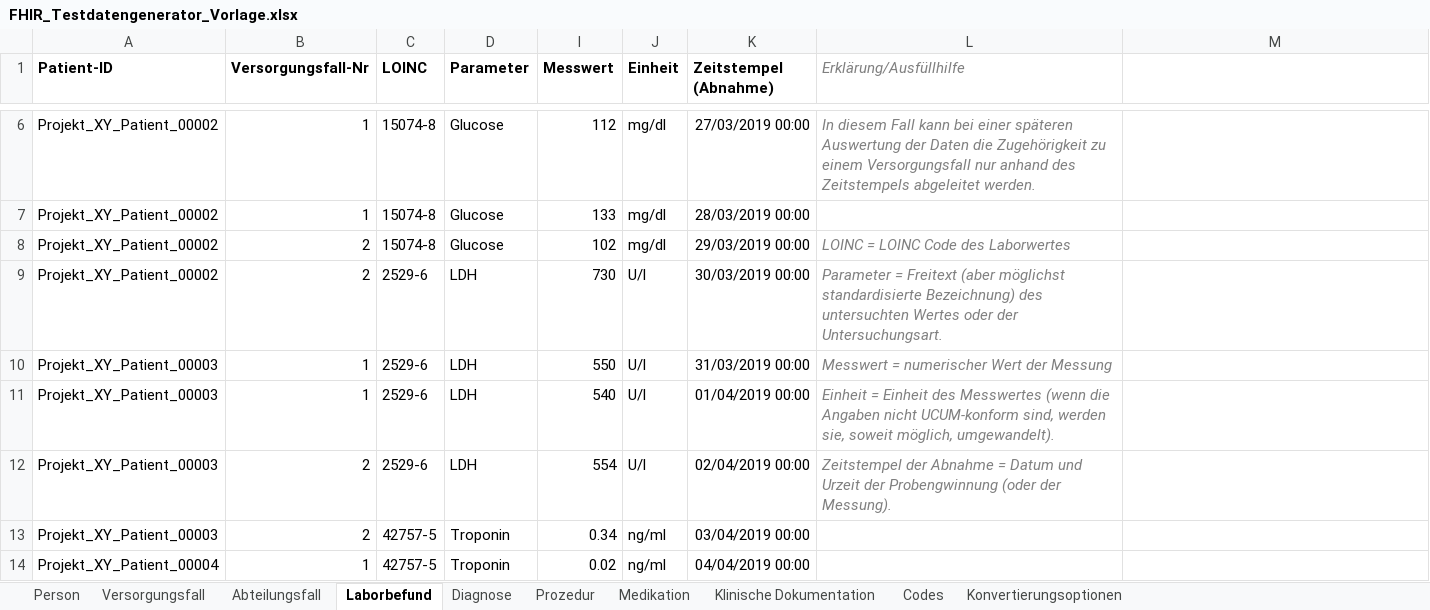
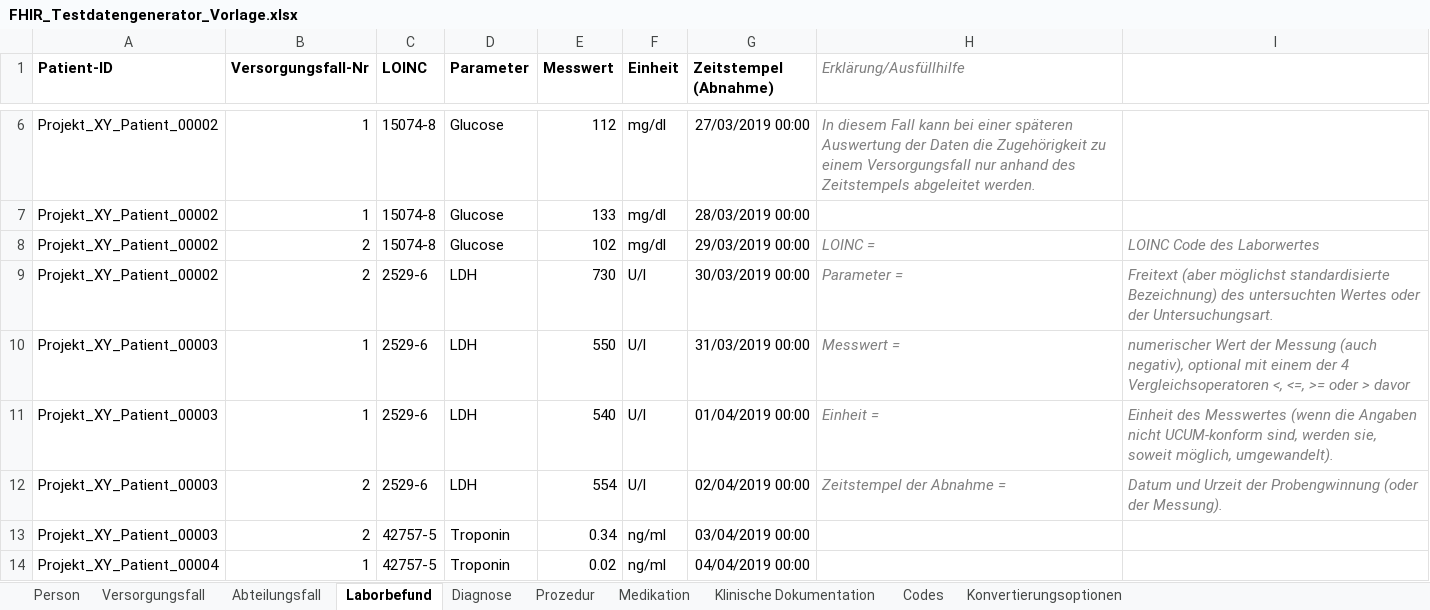
Before and after one commit to medizininformatik-initiative/excel2fhir, an Excel workbook: src/main/resources/excel/FHIR_Testdatengenerator_Vorlage.xlsx, sheet Laborbefund, drawn as a sheet; only a part is shown, gaps mark what is left out; values as stored, in another font and other column widths than the file's, no borders; addresses are those after the commit; the diff names each change by its address in the sheet, - before the commit and + after, or states it on an @@ line.

```diff
--- a/src/main/resources/excel/FHIR_Testdatengenerator_Vorlage.xlsx (sheet Laborbefund)
+++ b/src/main/resources/excel/FHIR_Testdatengenerator_Vorlage.xlsx (sheet Laborbefund)
-H8 (Erklärung/Ausfüllhilfe): LOINC = LOINC Code des Laborwertes
+H8 (Erklärung/Ausfüllhilfe): LOINC =
-I8: (empty)
+I8: LOINC Code des Laborwertes
-H9 (Erklärung/Ausfüllhilfe): Parameter = Freitext (aber möglichst standardisierte Bezeichnung) des untersuchten Wertes oder der Untersuchungsart.
+H9 (Erklärung/Ausfüllhilfe): Parameter =
-I9: (empty)
+I9: Freitext (aber möglichst standardisierte Bezeichnung) des untersuchten Wertes oder der Untersuchungsart.
-H10 (Erklärung/Ausfüllhilfe): Messwert = numerischer Wert der Messung
+H10 (Erklärung/Ausfüllhilfe): Messwert =
-I10: (empty)
+I10: numerischer Wert der Messung (auch negativ), optional mit einem der 4 Vergleichsoperatoren <, <=, >= oder > davor
-H11 (Erklärung/Ausfüllhilfe): Einheit = Einheit des Messwertes (wenn die Angaben nicht UCUM-konform sind, werden sie, soweit möglich, umgewandelt).
+H11 (Erklärung/Ausfüllhilfe): Einheit =
-I11: (empty)
+I11: Einheit des Messwertes (wenn die Angaben nicht UCUM-konform sind, werden sie, soweit möglich, umgewandelt).
-H12 (Erklärung/Ausfüllhilfe): …Abnahme = Datum und Urzeit der Probengwinnung (oder der Messung).
+H12 (Erklärung/Ausfüllhilfe): …Abnahme =
-I12: (empty)
+I12: Datum und Urzeit der Probengwinnung (oder der Messung).
```
Also changed, not shown: hidden cells, 5 other files.
